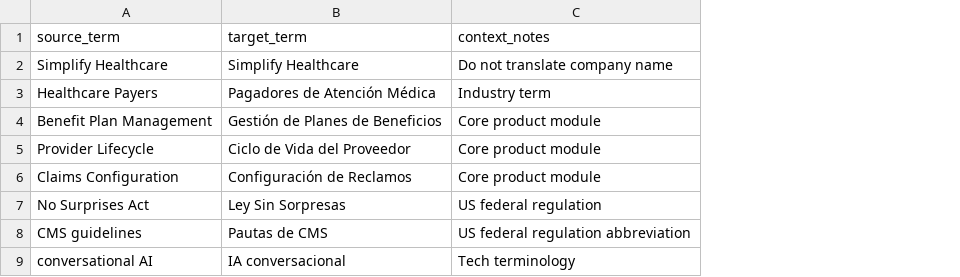
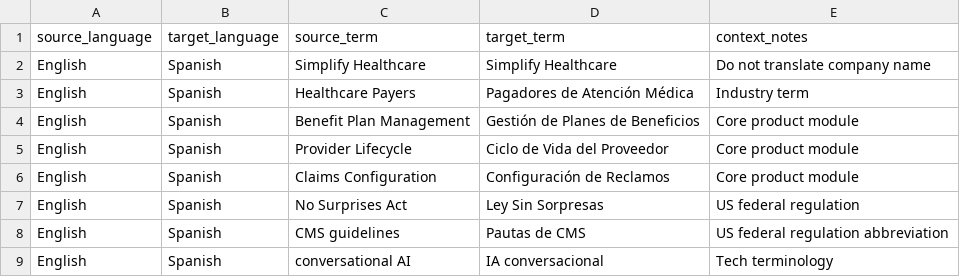
Before and after one commit to Pratiksawant14/TranslateIQ-Inspiron, a CSV file: test_documents/presentation/simplify_glossary.csv, drawn as a sheet; the diff names each change by its address in the sheet, - before the commit and + after, or states it on an @@ line.

Commit message:
docs: add TranslateIQ ultimate presentation pitch script and update demo glossary CSV

```diff
--- a/test_documents/presentation/simplify_glossary.csv
+++ b/test_documents/presentation/simplify_glossary.csv
+column A (source_language), rows 2-9: all English
+column B (target_language), rows 2-9: all Spanish
```
Also changed, not shown: 2 other files.
